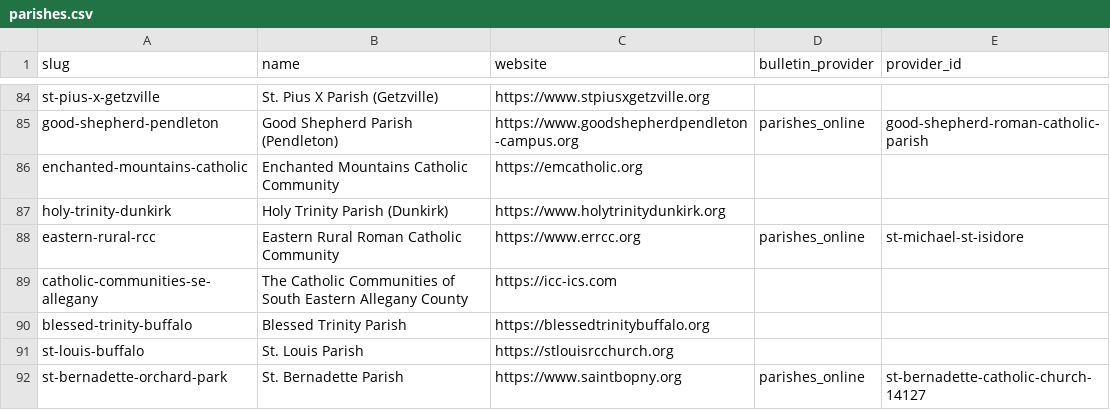
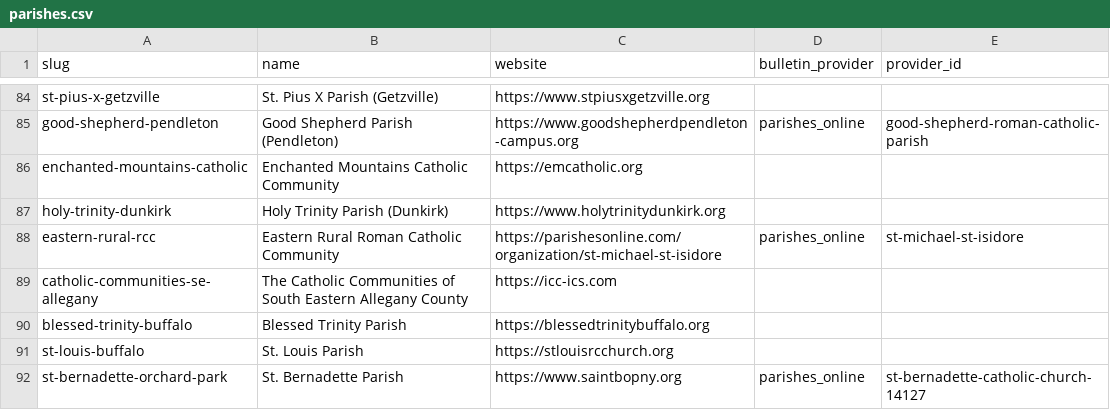
Before and after one commit to lyonsl2/project-carlo, a CSV file: data/parishes.csv, drawn as a sheet; only a part is shown, gaps mark what is left out.

```diff
--- a/data/parishes.csv
+++ b/data/parishes.csv
@@ -87,3 +87,3 @@ enchanted-mountains-catholic,Enchanted Mountains Catholic Community,https://emca
 holy-trinity-dunkirk,Holy Trinity Parish (Dunkirk),https://www.holytrinitydunkirk.org,,
-eastern-rural-rcc,Eastern Rural Roman Catholic Community,https://www.errcc.org,parishes_online,st-michael-st-isidore
+eastern-rural-rcc,Eastern Rural Roman Catholic Community,https://parishesonline.com/organization/st-michael-st-isidore,parishes_online,st-michael-st-isidore
 catholic-communities-se-allegany,The Catholic Communities of South Eastern Allegany County,https://icc-ics.com,,
```
Also changed, not shown: 2 other files.
